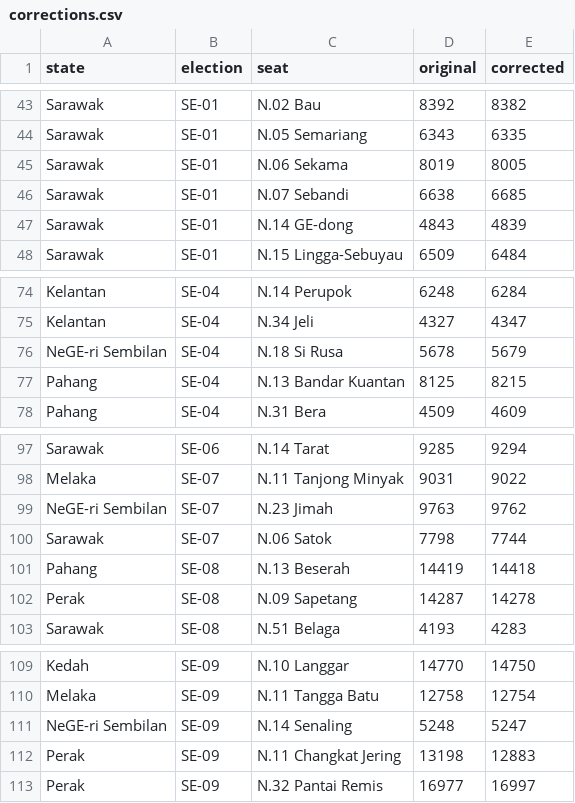
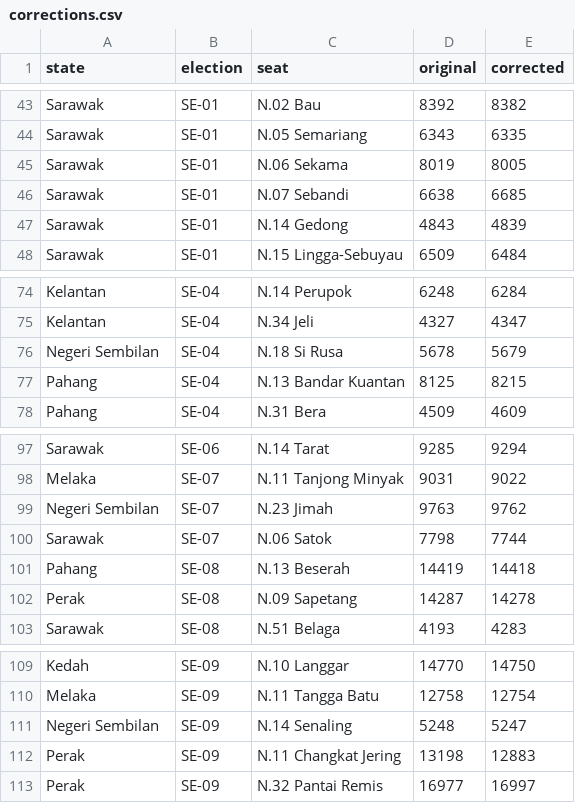
Before and after one commit to Thevesh/paper-meco-results, a CSV file: logs/corrections.csv, drawn as a sheet; only a part is shown, gaps mark what is left out.

Commit message:
Fix: Election name in corrections

```diff
--- a/logs/corrections.csv
+++ b/logs/corrections.csv
@@ -46,3 +46,3 @@ Sarawak,SE-01,N.06 Sekama,8019,8005
 Sarawak,SE-01,N.07 Sebandi,6638,6685
-Sarawak,SE-01,N.14 GE-dong,4843,4839
+Sarawak,SE-01,N.14 Gedong,4843,4839
 Sarawak,SE-01,N.15 Lingga-Sebuyau,6509,6484
@@ -75,3 +75,3 @@ Kelantan,SE-04,N.14 Perupok,6248,6284
 Kelantan,SE-04,N.34 Jeli,4327,4347
-NeGE-ri Sembilan,SE-04,N.18 Si Rusa,5678,5679
+Negeri Sembilan,SE-04,N.18 Si Rusa,5678,5679
 Pahang,SE-04,N.13 Bandar Kuantan,8125,8215
@@ -98,3 +98,3 @@ Sarawak,SE-06,N.14 Tarat,9285,9294
 Melaka,SE-07,N.11 Tanjong Minyak,9031,9022
-NeGE-ri Sembilan,SE-07,N.23 Jimah,9763,9762
+Negeri Sembilan,SE-07,N.23 Jimah,9763,9762
 Sarawak,SE-07,N.06 Satok,7798,7744
@@ -110,3 +110,3 @@ Kedah,SE-09,N.10 Langgar,14770,14750
 Melaka,SE-09,N.11 Tangga Batu,12758,12754
-NeGE-ri Sembilan,SE-09,N.14 Senaling,5248,5247
+Negeri Sembilan,SE-09,N.14 Senaling,5248,5247
 Perak,SE-09,N.11 Changkat Jering,13198,12883
```
